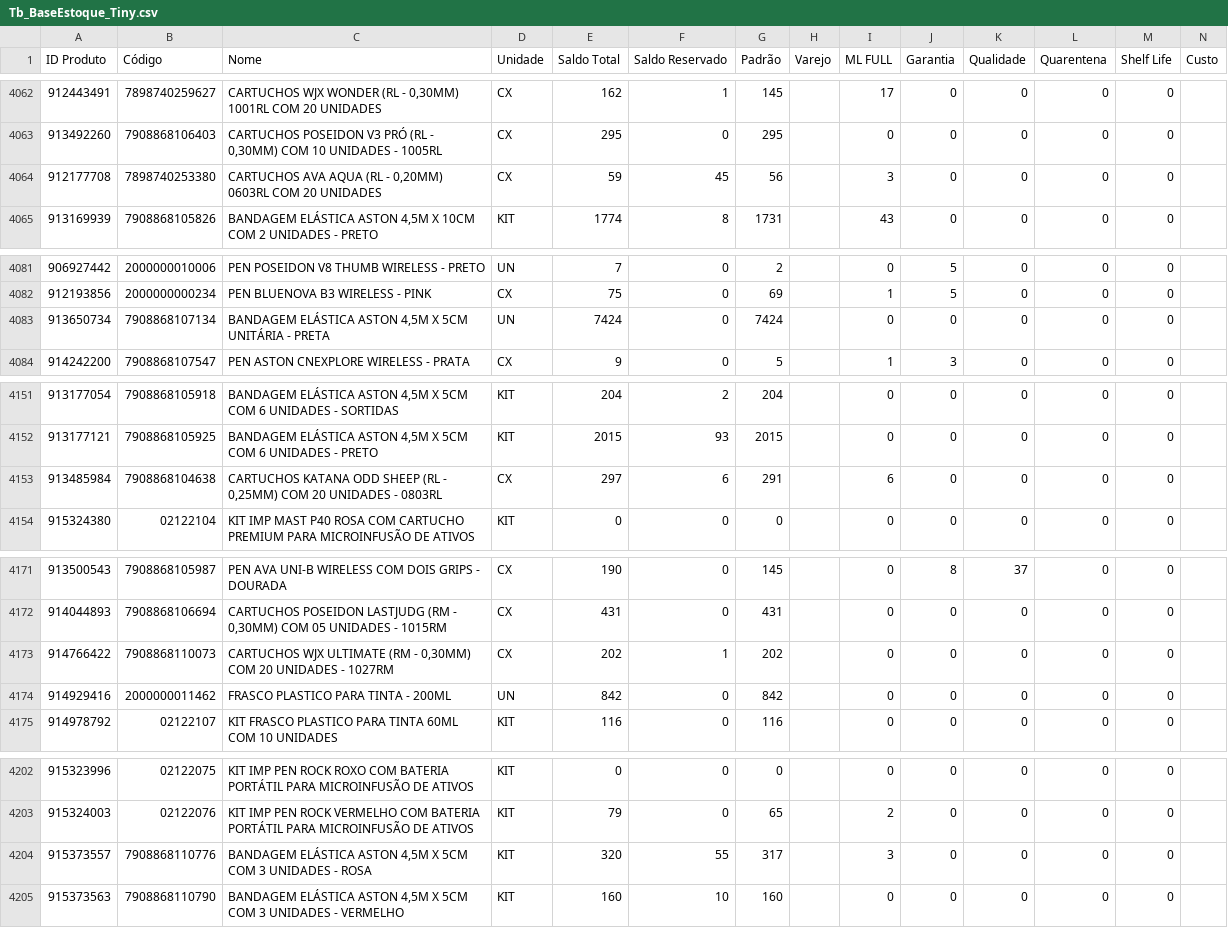
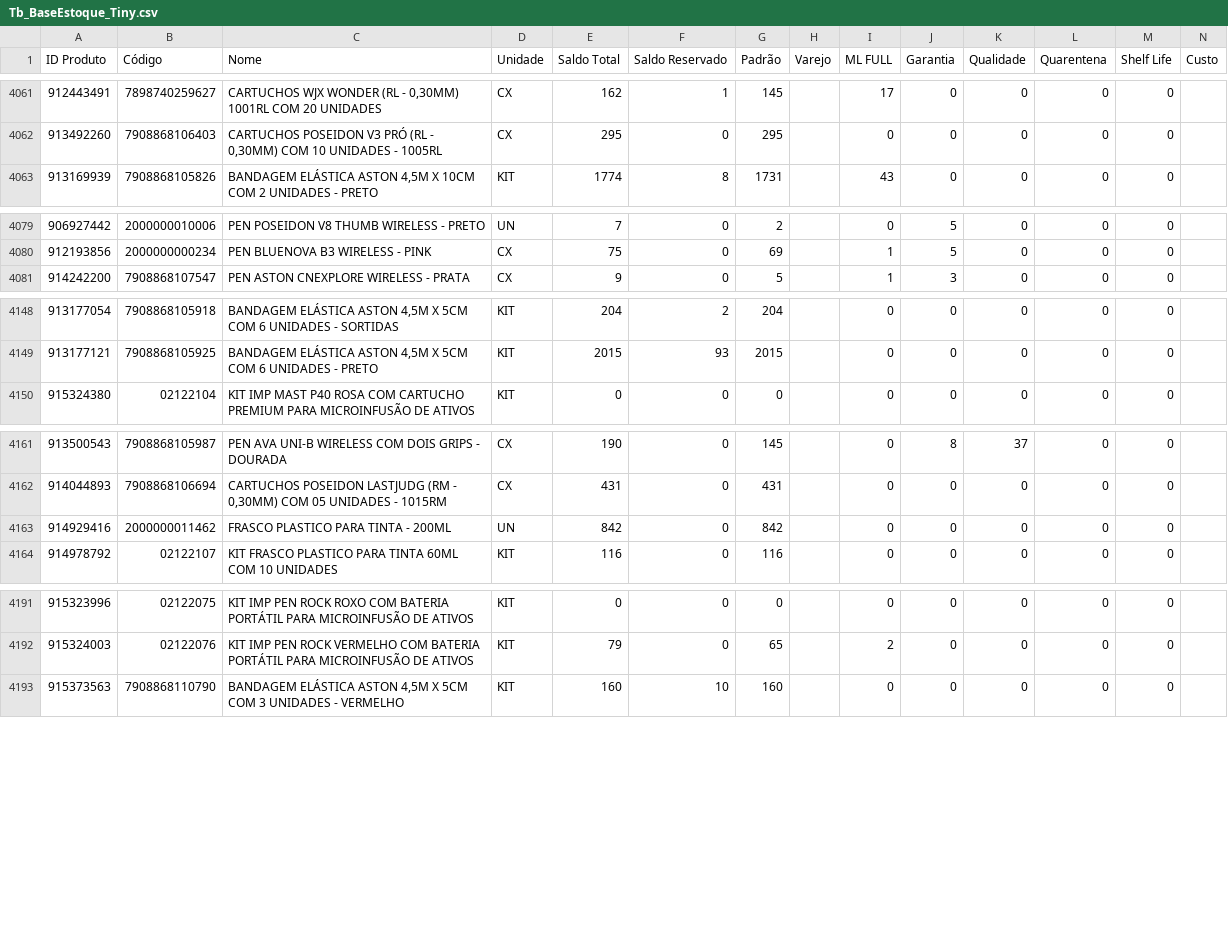
Before and after one commit to JhonatanAlmeida02/tiny-erp, a CSV file: TB_bases/Tb_BaseEstoque_Tiny.csv, drawn as a sheet; only a part is shown, gaps mark what is left out; the diff covers the shown part only.

```diff
--- a/TB_bases/Tb_BaseEstoque_Tiny.csv
+++ b/TB_bases/Tb_BaseEstoque_Tiny.csv
@@ -4063,3 +4062,2 @@
 913492260;7908868106403;CARTUCHOS POSEIDON V3 PRÓ (RL - 0,30MM) COM 10 UNIDADES - 1005RL;CX;295;0;295;;0;0;0;0;0;
-912177708;7898740253380;CARTUCHOS AVA AQUA (RL - 0,20MM) 0603RL COM 20 UNIDADES;CX;59;45;56;;3;0;0;0;0;
 913169939;7908868105826;BANDAGEM ELÁSTICA ASTON 4,5M X 10CM COM 2 UNIDADES - PRETO;KIT;1774;8;1731;;43;0;0;0;0;
@@ -4082,3 +4080,2 @@
 912193856;2000000000234;PEN BLUENOVA B3 WIRELESS - PINK;CX;75;0;69;;1;5;0;0;0;
-913650734;7908868107134;BANDAGEM ELÁSTICA ASTON 4,5M X 5CM UNITÁRIA - PRETA;UN;7424;0;7424;;0;0;0;0;0;
 914242200;7908868107547;PEN ASTON CNEXPLORE WIRELESS - PRATA;CX;9;0;5;;1;3;0;0;0;
@@ -4152,3 +4149,2 @@
 913177121;7908868105925;BANDAGEM ELÁSTICA ASTON 4,5M X 5CM COM 6 UNIDADES - PRETO;KIT;2015;93;2015;;0;0;0;0;0;
-913485984;7908868104638;CARTUCHOS KATANA ODD SHEEP (RL - 0,25MM) COM 20 UNIDADES - 0803RL;CX;297;6;291;;6;0;0;0;0;
 915324380;02122104;KIT IMP MAST P40 ROSA COM CARTUCHO PREMIUM PARA MICROINFUSÃO DE ATIVOS;KIT;0;0;0;;0;0;0;0;0;
@@ -4172,3 +4162,2 @@
 914044893;7908868106694;CARTUCHOS POSEIDON LASTJUDG (RM - 0,30MM) COM 05 UNIDADES - 1015RM;CX;431;0;431;;0;0;0;0;0;
-914766422;7908868110073;CARTUCHOS WJX ULTIMATE (RM - 0,30MM) COM 20 UNIDADES - 1027RM;CX;202;1;202;;0;0;0;0;0;
 914929416;2000000011462;FRASCO PLASTICO PARA TINTA - 200ML;UN;842;0;842;;0;0;0;0;0;
@@ -4203,3 +4192,2 @@
 915324003;02122076;KIT IMP PEN ROCK VERMELHO COM BATERIA PORTÁTIL PARA MICROINFUSÃO DE ATIVOS;KIT;79;0;65;;2;0;0;0;0;
-915373557;7908868110776;BANDAGEM ELÁSTICA ASTON 4,5M X 5CM COM 3 UNIDADES - ROSA;KIT;320;55;317;;3;0;0;0;0;
 915373563;7908868110790;BANDAGEM ELÁSTICA ASTON 4,5M X 5CM COM 3 UNIDADES - VERMELHO;KIT;160;10;160;;0;0;0;0;0;
```
Also changed, not shown: 8 added rows, 5 removed rows and 2 moved rows elsewhere in this file, 1 other file.
